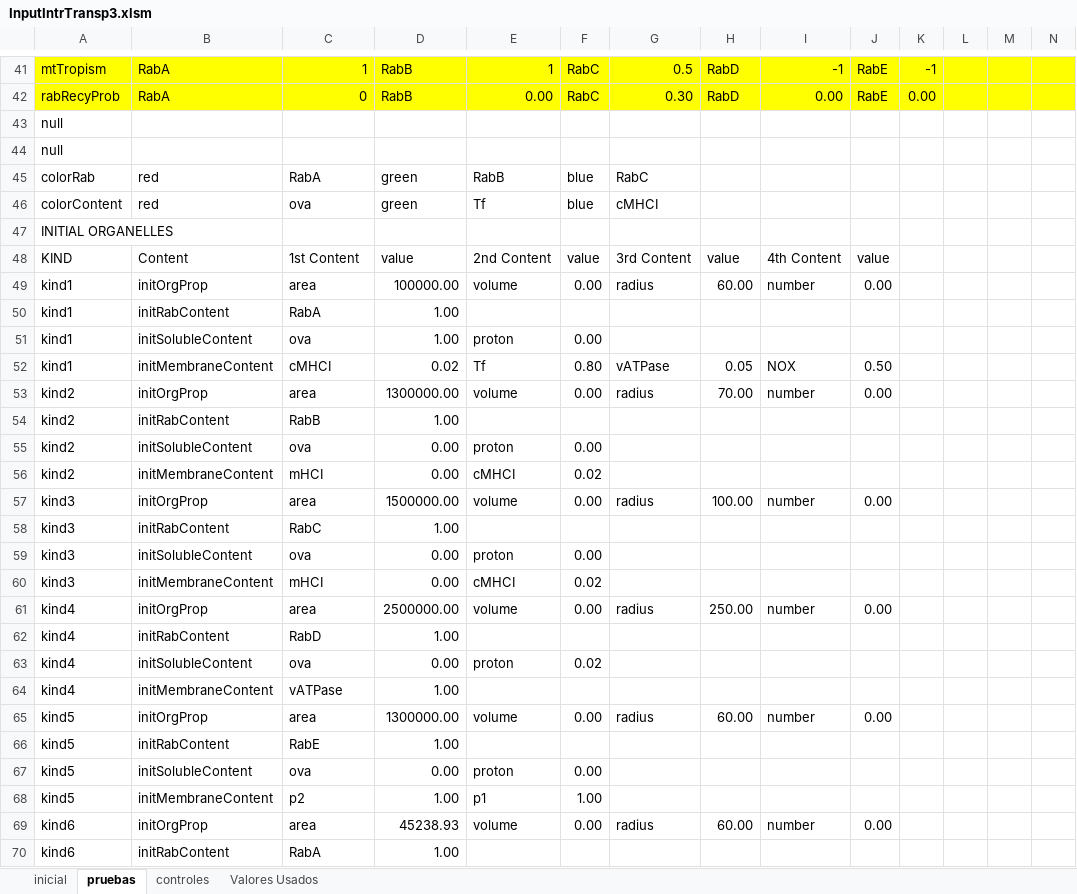
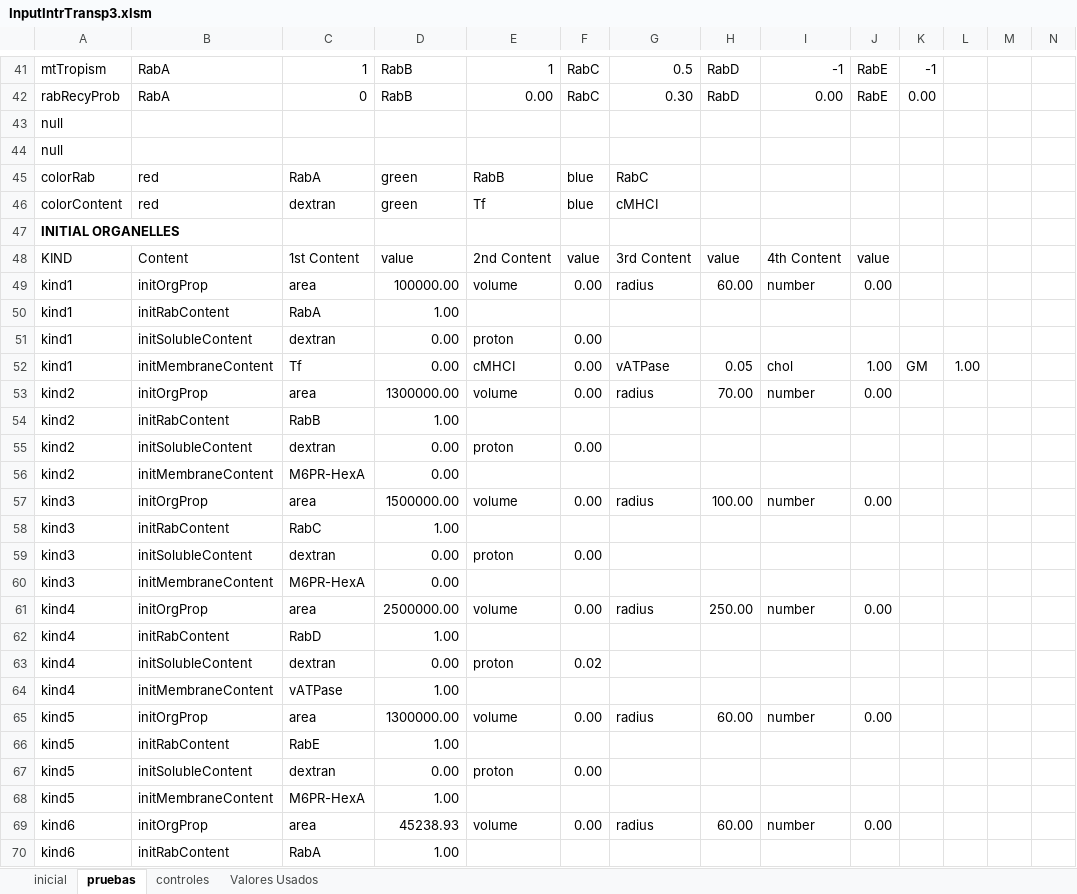
Before and after one commit to franconieto/endomembraneSystem, an Excel workbook: InputIntrTransp3.xlsm, sheet pruebas, drawn as a sheet; only a part is shown, gaps mark what is left out; values as stored, in another font and other column widths than the file's, no borders; the diff covers the shown part only; the diff names each change by its address in the sheet, - before the commit and + after, or states it on an @@ line.

```diff
--- a/InputIntrTransp3.xlsm (sheet pruebas)
+++ b/InputIntrTransp3.xlsm (sheet pruebas)
-A41:N42 fill: #FFFF00
+A41:N42 fill: none
-C46: ova
+C46: dextran
-A47 bold: off
+A47 bold: on
-C51: ova
+C51: dextran
-D51: 1.00
+D51: 0.00
-C52: cMHCI
+C52: Tf
-D52: 0.02
+D52: 0.00
-E52: Tf
+E52: cMHCI
-F52: 0.80
+F52: 0.00
-I52: NOX
+I52: chol
-J52: 0.50
+J52: 1.00
-K52: (empty)
+K52: GM
-L52: (empty)
+L52: 1.00
-C55: ova
+C55: dextran
-C56: mHCI
+C56: M6PR-HexA
-E56: cMHCI
+E56: (empty)
-F56: 0.02
+F56: (empty)
-C59: ova
+C59: dextran
-C60: mHCI
+C60: M6PR-HexA
-E60: cMHCI
+E60: (empty)
-F60: 0.02
+F60: (empty)
-C63: ova
+C63: dextran
-C67: ova
+C67: dextran
-C68: p2
+C68: M6PR-HexA
-E68: p1
+E68: (empty)
-F68: 1.00
+F68: (empty)
```
Also changed, not shown: 8 added rows, 8 removed rows, 31 edited cells and cell formats elsewhere in this sheet, sheet inicial, ResultsIntrTransp..xlsx, out-1.0.xlsx, 13 other files.
